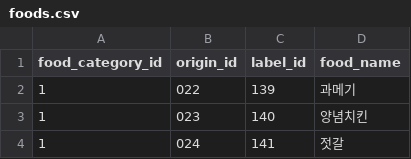
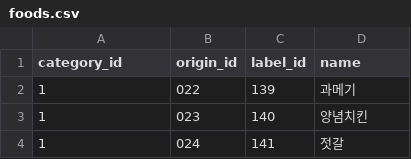
Before and after one commit to damiano1027/KFoodBox-Batch, a CSV file: foods.csv, drawn as a sheet; only a part is shown.

Commit message:
Update foods.csv

```diff
--- a/foods.csv
+++ b/foods.csv
@@ -1,2 +1,2 @@
-food_category_id,origin_id,label_id,food_name
+category_id,origin_id,label_id,name
 1,022,139,과메기
```
